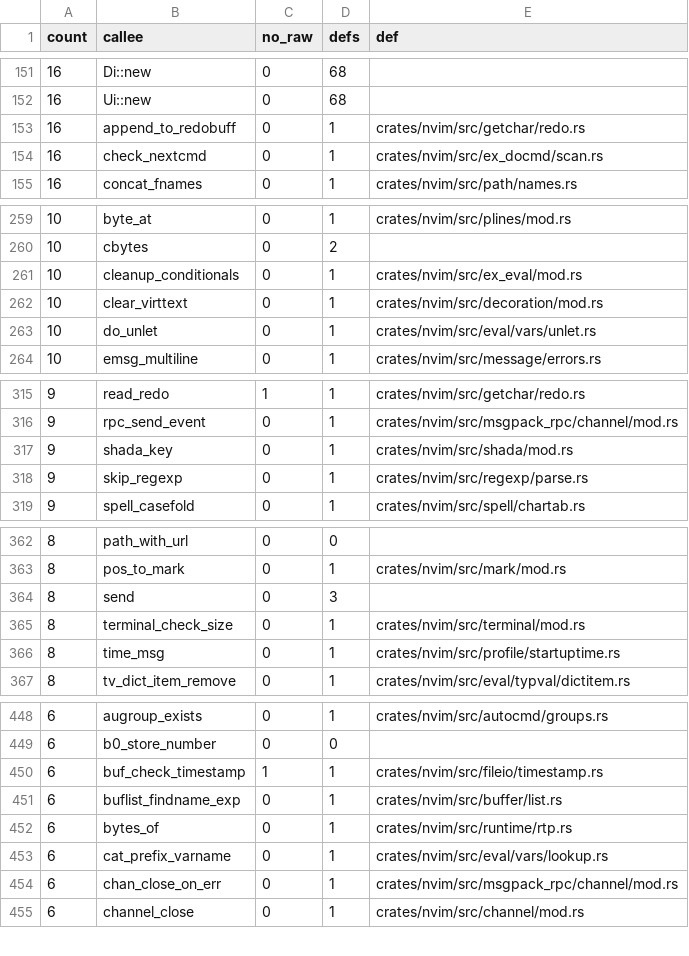
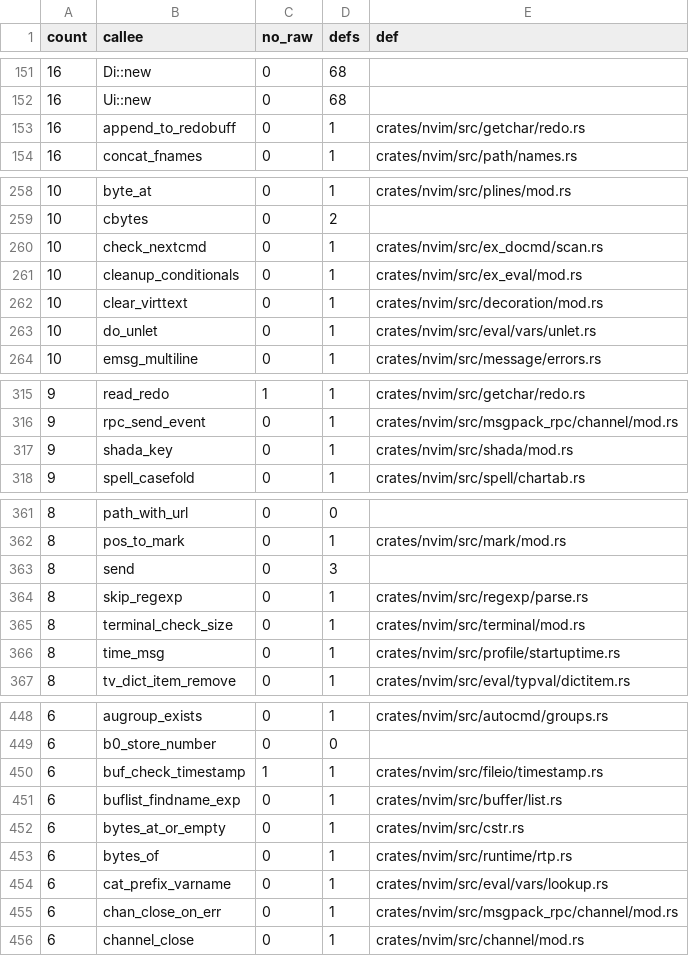
Before and after one commit to PsychoLlama/nvim.rs, a TSV file: metrics/wrapper-callees.tsv, drawn as a sheet; only a part is shown, gaps mark what is left out; the diff covers the shown part only.

Commit message:
Read `:function`'s and `:return`'s cursors off the line
The `:function` family read its argument through `excmd.arg_ptr()` and
gave the result to `check_nextcmd`, `ends_excmd` and `c_str`; all three
are offset questions and all three are offsets now.
`list_functions_matching_pat` answers where the pattern ended rather than
a pointer to it, and `:function Name`/`:delfunction` write their
terminating NUL through `CmdLine::terminate_at` -- which asserts the
offset is the line's, where a raw `*p = NUL` asserted nothing.

`ui_ext_cmdline_block_append` takes the line as `&[u8]`.  It measured the
string, allocated, and copied `line_len` bytes; the length was the whole
of what it wanted from the pointer, and `ex_docmd/cmdline.rs`'s forwarder
for it is gone.

Growth (`--allow-growth`): `ex_docmd/cmdline.rs` +1.  That file lost the
safe forwarder and gained two `cstr::bytes_at` calls, because its two
callers hold a line that is *itself* still a raw pointer -- `fgetline`'s
answer and the `last_cmdline` cell, both p33's.  The other five callers
each lost an `unsafe`.

**Still on pointers here, and why.** `excmd.arg_ptr()` survives at seven
sites in `eval/userfunc`, each one a callee that walks a `char **` or
takes a `char *` with a sentinel length: `trans_function_name` and
`save_function_name` (they walk expressions through `get_lval`, so the
cursor is not always in the command line), `eval0`, and
`value_check_lock`, whose `name_len` means three different things
(`TV_CSTRING`, `TV_TRANSLATE`, a real length) across nineteen callers.
Converting the cursor means converting those, and they are eval's.

unsafe_fns 4,889 -> 4,887 · wrappers 19,183 -> 19,172 · unchecked outside
the perimeter 29,087 -> 29,065.

```diff
--- a/metrics/wrapper-callees.tsv
+++ b/metrics/wrapper-callees.tsv
@@ -153,3 +153,2 @@ count	callee	no_raw	defs	def
 16	append_to_redobuff	0	1	crates/nvim/src/getchar/redo.rs
-16	check_nextcmd	0	1	crates/nvim/src/ex_docmd/scan.rs
 16	concat_fnames	0	1	crates/nvim/src/path/names.rs
@@ -260,2 +259,3 @@ count	callee	no_raw	defs	def
 10	cbytes	0	2	
+10	check_nextcmd	0	1	crates/nvim/src/ex_docmd/scan.rs
 10	cleanup_conditionals	0	1	crates/nvim/src/ex_eval/mod.rs
@@ -317,3 +317,2 @@ count	callee	no_raw	defs	def
 9	shada_key	0	1	crates/nvim/src/shada/mod.rs
-9	skip_regexp	0	1	crates/nvim/src/regexp/parse.rs
 9	spell_casefold	0	1	crates/nvim/src/spell/chartab.rs
@@ -364,2 +363,3 @@ count	callee	no_raw	defs	def
 8	send	0	3	
+8	skip_regexp	0	1	crates/nvim/src/regexp/parse.rs
 8	terminal_check_size	0	1	crates/nvim/src/terminal/mod.rs
@@ -451,2 +451,3 @@ count	callee	no_raw	defs	def
 6	buflist_findname_exp	0	1	crates/nvim/src/buffer/list.rs
+6	bytes_at_or_empty	0	1	crates/nvim/src/cstr.rs
 6	bytes_of	0	1	crates/nvim/src/runtime/rtp.rs
```
Also changed, not shown: 3 removed rows and 3 edited cells elsewhere in this file, 11 other files.
